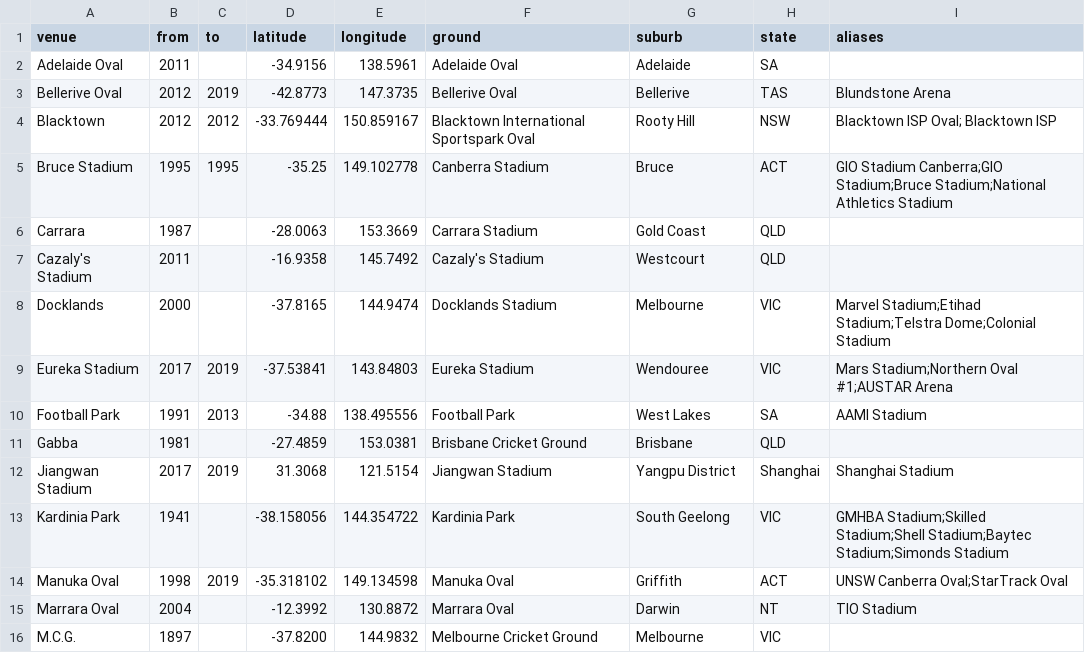
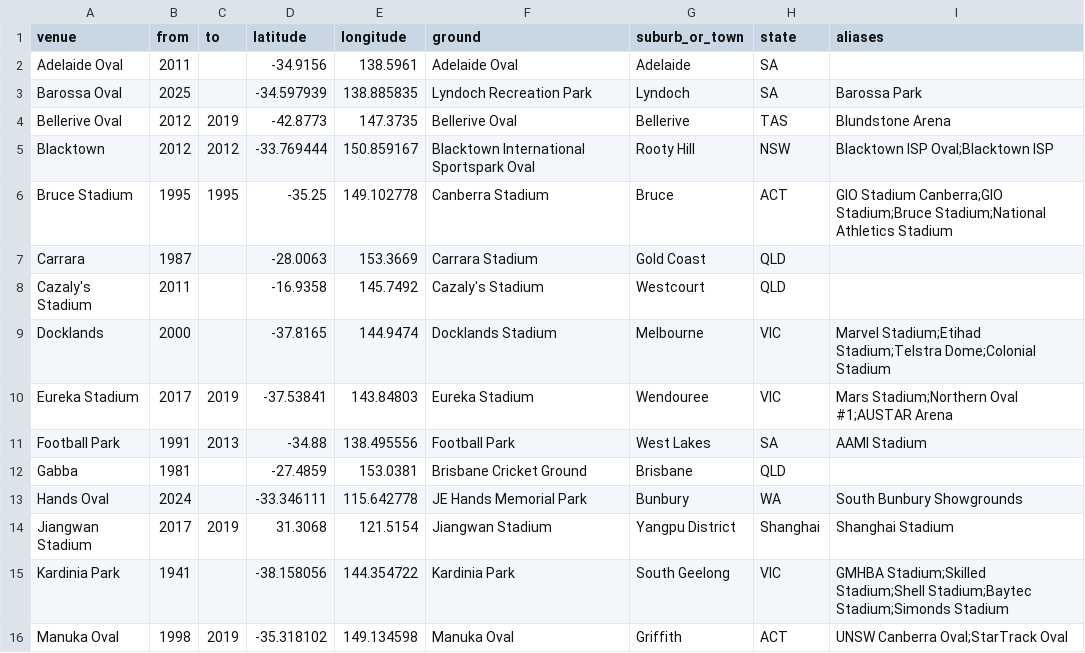
Before and after one commit to gaj67/gaj-data-science, a CSV file: AFL/data/venues.csv, drawn as a sheet; only a part is shown; the shorter side is filled out with more unchanged rows.

```diff
--- a/AFL/data/venues.csv
+++ b/AFL/data/venues.csv
@@ -1,5 +1,6 @@
-venue,from,to,latitude,longitude,ground,suburb,state,aliases
+venue,from,to,latitude,longitude,ground,suburb_or_town,state,aliases
 "Adelaide Oval",2011,,-34.9156,138.5961,"Adelaide Oval","Adelaide","SA",
+"Barossa Oval",2025,,-34.597939,138.885835,"Lyndoch Recreation Park","Lyndoch","SA","Barossa Park"
 "Bellerive Oval",2012,2019,-42.8773,147.3735,"Bellerive Oval","Bellerive","TAS","Blundstone Arena"
-"Blacktown",2012,2012,-33.769444,150.859167,"Blacktown International Sportspark Oval","Rooty Hill","NSW","Blacktown ISP Oval; Blacktown ISP"
+"Blacktown",2012,2012,-33.769444,150.859167,"Blacktown International Sportspark Oval","Rooty Hill","NSW","Blacktown ISP Oval;Blacktown ISP"
 "Bruce Stadium",1995,1995,-35.25,149.102778,"Canberra Stadium","Bruce","ACT","GIO Stadium Canberra;GIO Stadium;Bruce Stadium;National Athletics Stadium"
@@ -11,2 +12,3 @@ venue,from,to,latitude,longitude,ground,suburb,state,aliases
 "Gabba",1981,,-27.4859,153.0381,"Brisbane Cricket Ground","Brisbane","QLD",
+"Hands Oval",2024,,-33.346111,115.642778,"JE Hands Memorial Park","Bunbury","WA","South Bunbury Showgrounds"
 "Jiangwan Stadium",2017,2019,31.3068,121.5154,"Jiangwan Stadium","Yangpu District","Shanghai","Shanghai Stadium"
```
Also changed, not shown: 3 other files.
